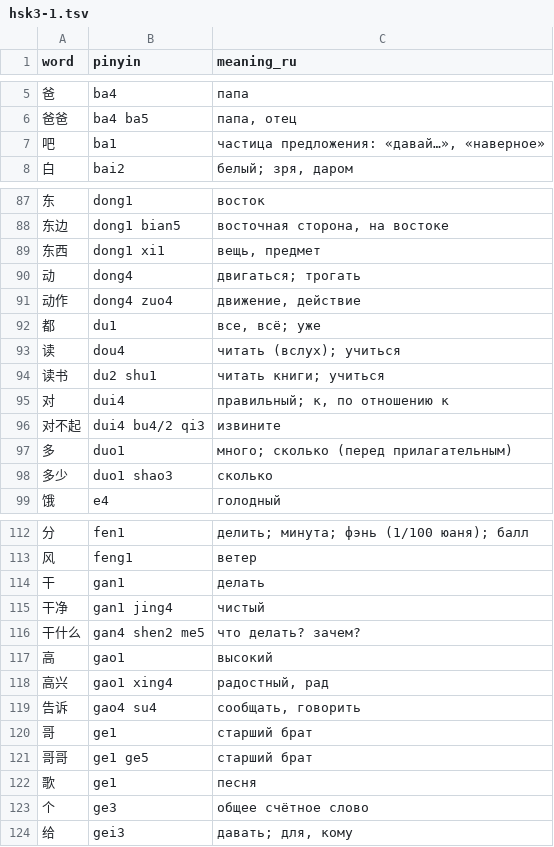
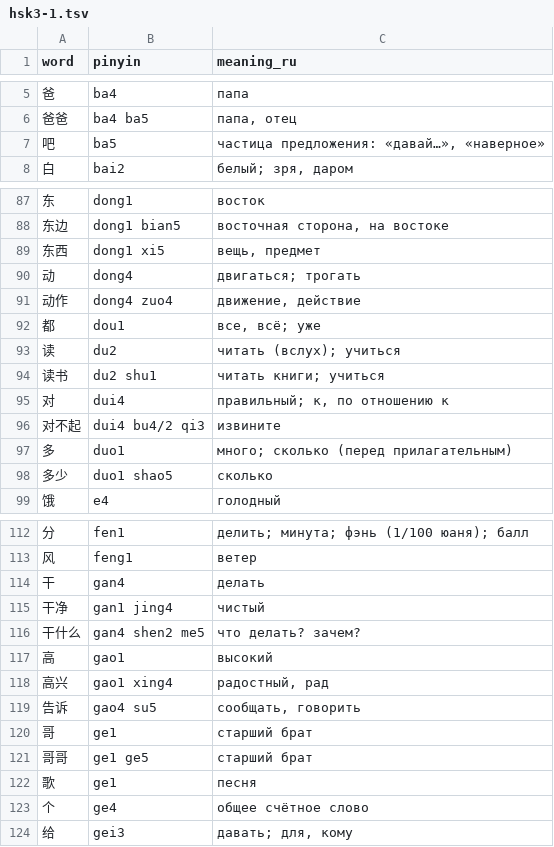
Before and after one commit to akamekiller/cherta, a TSV file: data/hsk3-1.tsv, drawn as a sheet; only a part is shown, gaps mark what is left out; the diff covers the shown part only.

```diff
--- a/data/hsk3-1.tsv
+++ b/data/hsk3-1.tsv
@@ -6,3 +6,3 @@ word	pinyin	meaning_ru
 爸爸	ba4 ba5	папа, отец
-吧	ba1	частица предложения: «давай…», «наверное»
+吧	ba5	частица предложения: «давай…», «наверное»
 白	bai2	белый; зря, даром
@@ -88,7 +88,7 @@ word	pinyin	meaning_ru
 东边	dong1 bian5	восточная сторона, на востоке
-东西	dong1 xi1	вещь, предмет
+东西	dong1 xi5	вещь, предмет
 动	dong4	двигаться; трогать
 动作	dong4 zuo4	движение, действие
-都	du1	все, всё; уже
-读	dou4	читать (вслух); учиться
+都	dou1	все, всё; уже
+读	du2	читать (вслух); учиться
 读书	du2 shu1	читать книги; учиться
@@ -97,3 +97,3 @@ word	pinyin	meaning_ru
 多	duo1	много; сколько (перед прилагательным)
-多少	duo1 shao3	сколько
+多少	duo1 shao5	сколько
 饿	e4	голодный
@@ -113,3 +113,3 @@ word	pinyin	meaning_ru
 风	feng1	ветер
-干	gan1	делать
+干	gan4	делать
 干净	gan1 jing4	чистый
@@ -118,3 +118,3 @@ word	pinyin	meaning_ru
 高兴	gao1 xing4	радостный, рад
-告诉	gao4 su4	сообщать, говорить
+告诉	gao4 su5	сообщать, говорить
 哥	ge1	старший брат
@@ -122,3 +122,3 @@ word	pinyin	meaning_ru
 歌	ge1	песня
-个	ge3	общее счётное слово
+个	ge4	общее счётное слово
 给	gei3	давать; для, кому
```
Also changed, not shown: 22 edited cells elsewhere in this file, data/hsk3-2.tsv, data/hsk3-3.tsv, 21 other files.
